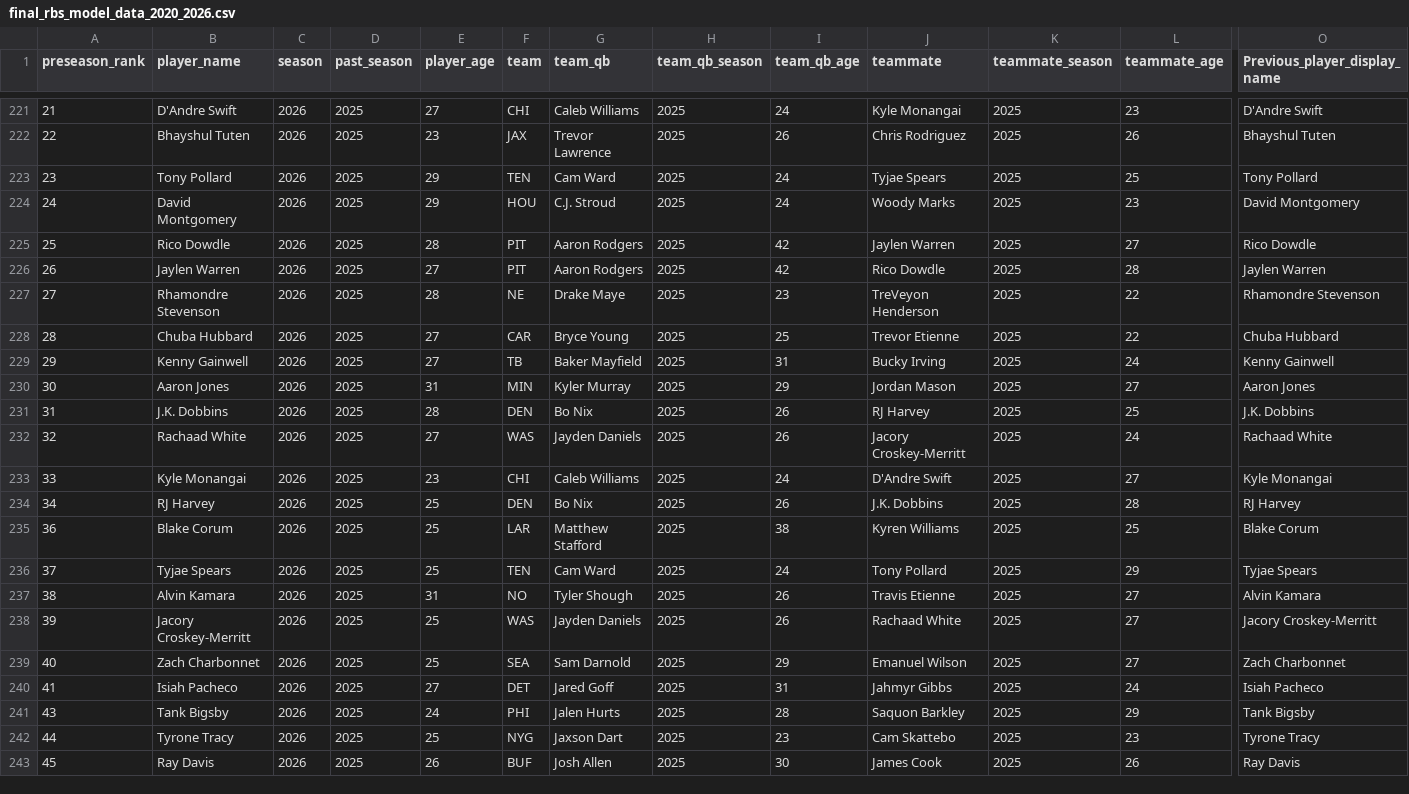
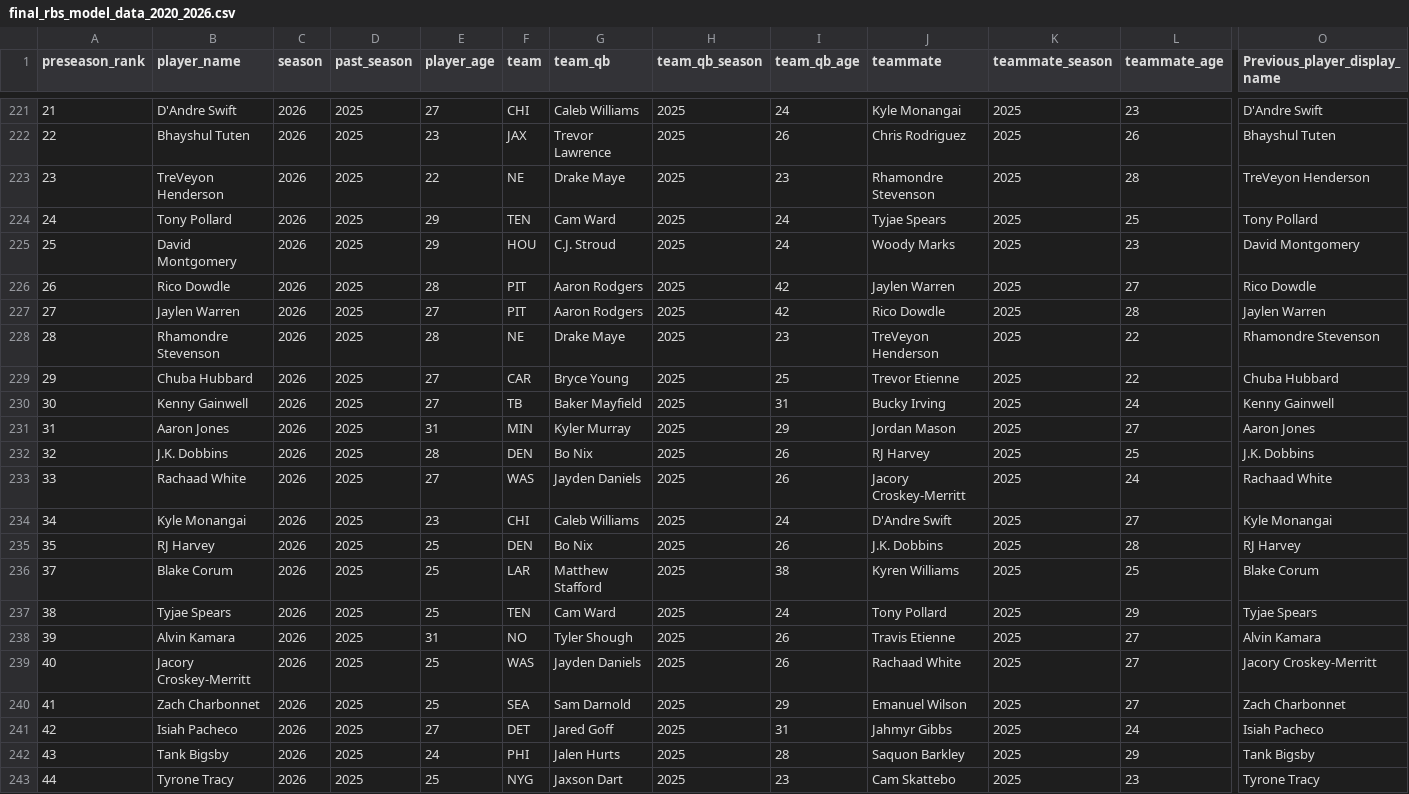
Before and after one commit to kevinkietle/2026-Fantasy-Football-Rankings, a CSV file: outputs/final_rbs_model_data_2020_2026.csv, drawn as a sheet; only a part is shown, gaps mark what is left out; the shorter side is filled out with more unchanged rows; addresses are those after the commit; rows hold the shown columns only; the diff names each change by its address in the sheet, - before the commit and + after, or states it on an @@ line.

```diff
--- a/outputs/final_rbs_model_data_2020_2026.csv
+++ b/outputs/final_rbs_model_data_2020_2026.csv
+row 223: 23 | TreVeyon Henderson | 2026 | 2025 | 22 | NE | Drake Maye | 2025 | 23 | Rhamondre Stevenson | 2025 | 28 | TreVeyon Henderson
-A224 (preseason_rank): 23
+A224 (preseason_rank): 24
-A225 (preseason_rank): 24
+A225 (preseason_rank): 25
-A226 (preseason_rank): 25
+A226 (preseason_rank): 26
-A227 (preseason_rank): 26
+A227 (preseason_rank): 27
-A228 (preseason_rank): 27
+A228 (preseason_rank): 28
-A229 (preseason_rank): 28
+A229 (preseason_rank): 29
-A230 (preseason_rank): 29
+A230 (preseason_rank): 30
-A231 (preseason_rank): 30
+A231 (preseason_rank): 31
-A232 (preseason_rank): 31
+A232 (preseason_rank): 32
-A233 (preseason_rank): 32
+A233 (preseason_rank): 33
-A234 (preseason_rank): 33
+A234 (preseason_rank): 34
-A235 (preseason_rank): 34
+A235 (preseason_rank): 35
-A236 (preseason_rank): 36
+A236 (preseason_rank): 37
-A237 (preseason_rank): 37
+A237 (preseason_rank): 38
-A238 (preseason_rank): 38
+A238 (preseason_rank): 39
-A239 (preseason_rank): 39
+A239 (preseason_rank): 40
-A240 (preseason_rank): 40
+A240 (preseason_rank): 41
-A241 (preseason_rank): 41
+A241 (preseason_rank): 42
```
Also changed, not shown: inputs/top60_preseason_rb_ppr_2021_2026.csv, outputs/combined_2026_rankings.csv, 11 other files.
